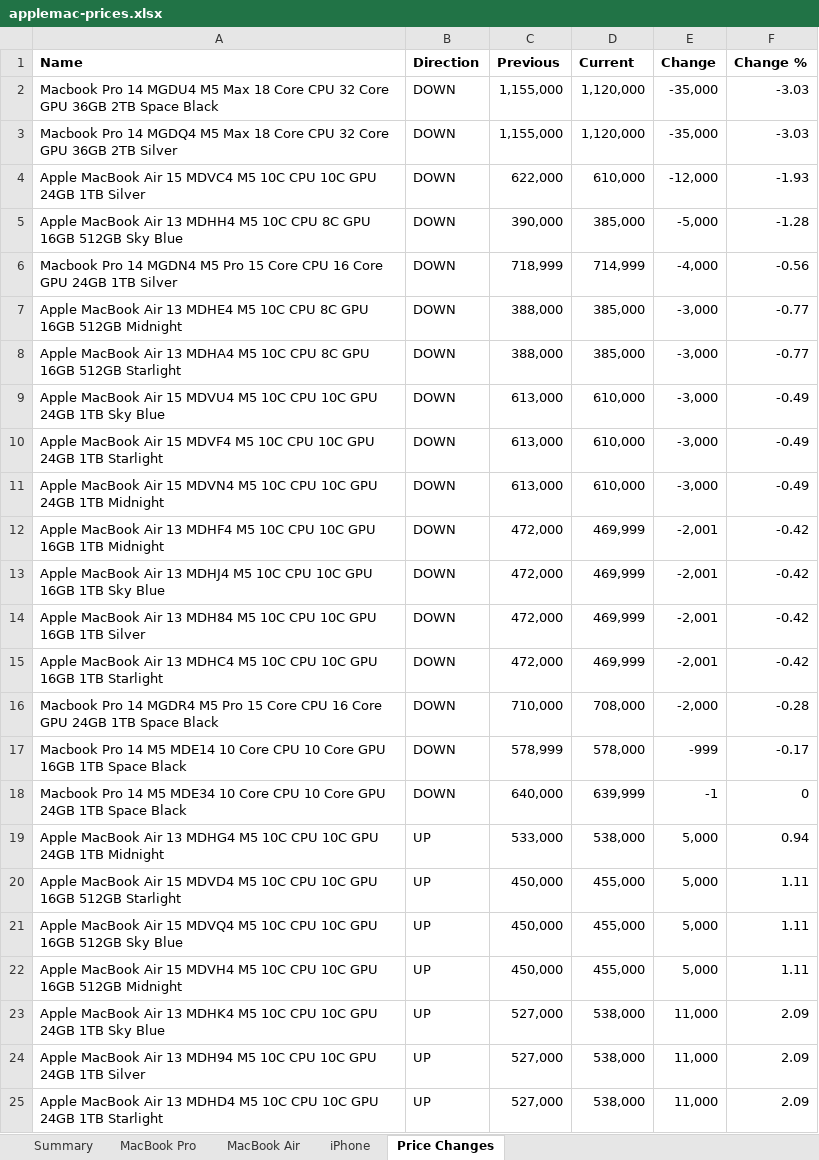
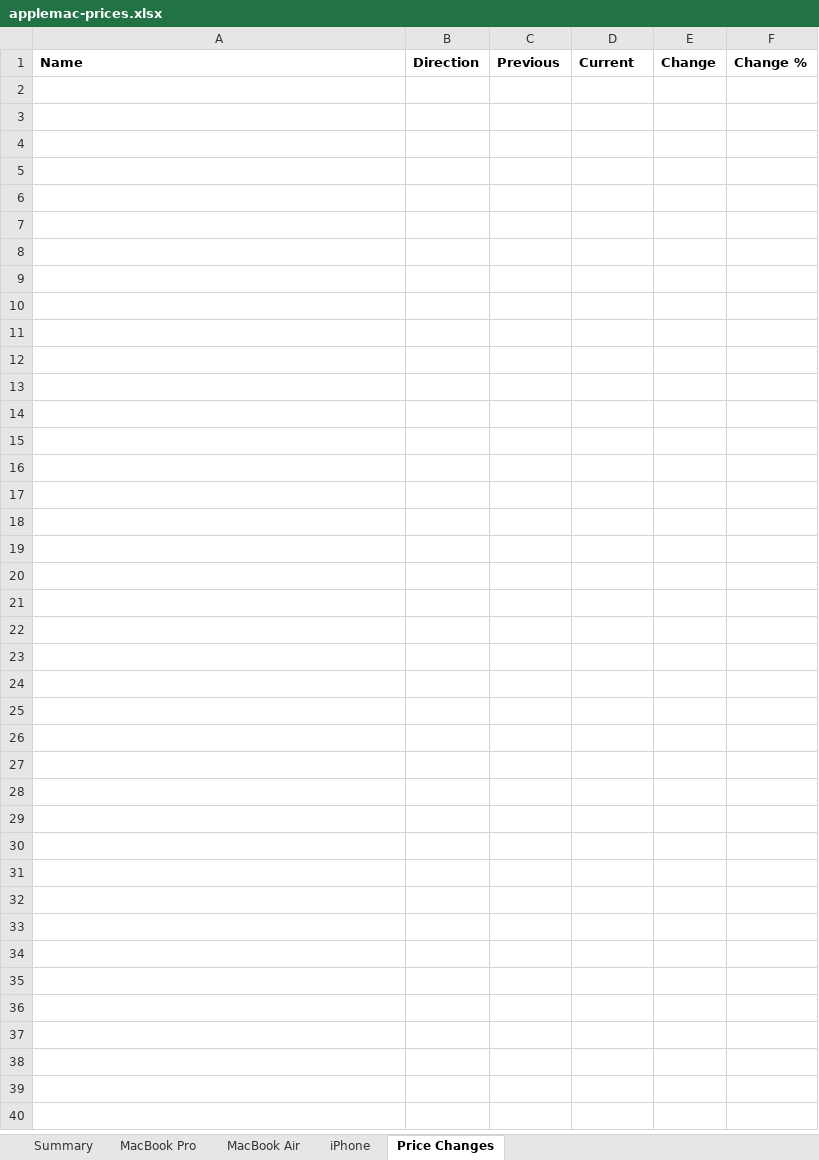
Before and after one commit to MrErrorSan/applemac-pk-tracker, an Excel workbook: web/downloads/applemac-prices.xlsx, sheet Price Changes, drawn as a sheet; values as stored, in another font and other column widths than the file's, no borders; conditional formats not drawn; the diff names each change by its address in the sheet, - before the commit and + after, or states it on an @@ line.

```diff
--- a/web/downloads/applemac-prices.xlsx (sheet Price Changes)
+++ b/web/downloads/applemac-prices.xlsx (sheet Price Changes)
-row 2: Macbook Pro 14 MGDU4 M5 Max 18 Core CPU 32 Core GPU 36GB 2TB Space Black | DOWN | 1,155,000 | 1,120,000 | -35,000 | -3.03
-row 3: Macbook Pro 14 MGDQ4 M5 Max 18 Core CPU 32 Core GPU 36GB 2TB Silver | DOWN | 1,155,000 | 1,120,000 | -35,000 | -3.03
-row 4: Apple MacBook Air 15 MDVC4 M5 10C CPU 10C GPU 24GB 1TB Silver | DOWN | 622,000 | 610,000 | -12,000 | -1.93
-row 5: Apple MacBook Air 13 MDHH4 M5 10C CPU 8C GPU 16GB 512GB Sky Blue | DOWN | 390,000 | 385,000 | -5,000 | -1.28
-row 6: Macbook Pro 14 MGDN4 M5 Pro 15 Core CPU 16 Core GPU 24GB 1TB Silver | DOWN | 718,999 | 714,999 | -4,000 | -0.56
-row 7: Apple MacBook Air 13 MDHE4 M5 10C CPU 8C GPU 16GB 512GB Midnight | DOWN | 388,000 | 385,000 | -3,000 | -0.77
-row 8: Apple MacBook Air 13 MDHA4 M5 10C CPU 8C GPU 16GB 512GB Starlight | DOWN | 388,000 | 385,000 | -3,000 | -0.77
-row 9: Apple MacBook Air 15 MDVU4 M5 10C CPU 10C GPU 24GB 1TB Sky Blue | DOWN | 613,000 | 610,000 | -3,000 | -0.49
-row 10: Apple MacBook Air 15 MDVF4 M5 10C CPU 10C GPU 24GB 1TB Starlight | DOWN | 613,000 | 610,000 | -3,000 | -0.49
-row 11: Apple MacBook Air 15 MDVN4 M5 10C CPU 10C GPU 24GB 1TB Midnight | DOWN | 613,000 | 610,000 | -3,000 | -0.49
-row 12: Apple MacBook Air 13 MDHF4 M5 10C CPU 10C GPU 16GB 1TB Midnight | DOWN | 472,000 | 469,999 | -2,001 | -0.42
-row 13: Apple MacBook Air 13 MDHJ4 M5 10C CPU 10C GPU 16GB 1TB Sky Blue | DOWN | 472,000 | 469,999 | -2,001 | -0.42
-row 14: Apple MacBook Air 13 MDH84 M5 10C CPU 10C GPU 16GB 1TB Silver | DOWN | 472,000 | 469,999 | -2,001 | -0.42
-row 15: Apple MacBook Air 13 MDHC4 M5 10C CPU 10C GPU 16GB 1TB Starlight | DOWN | 472,000 | 469,999 | -2,001 | -0.42
-row 16: Macbook Pro 14 MGDR4 M5 Pro 15 Core CPU 16 Core GPU 24GB 1TB Space Black | DOWN | 710,000 | 708,000 | -2,000 | -0.28
-row 17: Macbook Pro 14 M5 MDE14 10 Core CPU 10 Core GPU 16GB 1TB Space Black | DOWN | 578,999 | 578,000 | -999 | -0.17
-row 18: Macbook Pro 14 M5 MDE34 10 Core CPU 10 Core GPU 24GB 1TB Space Black | DOWN | 640,000 | 639,999 | -1 | 0
-row 19: Apple MacBook Air 13 MDHG4 M5 10C CPU 10C GPU 24GB 1TB Midnight | UP | 533,000 | 538,000 | 5,000 | 0.94
-row 20: Apple MacBook Air 15 MDVD4 M5 10C CPU 10C GPU 16GB 512GB Starlight | UP | 450,000 | 455,000 | 5,000 | 1.11
-row 21: Apple MacBook Air 15 MDVQ4 M5 10C CPU 10C GPU 16GB 512GB Sky Blue | UP | 450,000 | 455,000 | 5,000 | 1.11
-row 22: Apple MacBook Air 15 MDVH4 M5 10C CPU 10C GPU 16GB 512GB Midnight | UP | 450,000 | 455,000 | 5,000 | 1.11
-row 23: Apple MacBook Air 13 MDHK4 M5 10C CPU 10C GPU 24GB 1TB Sky Blue | UP | 527,000 | 538,000 | 11,000 | 2.09
-row 24: Apple MacBook Air 13 MDH94 M5 10C CPU 10C GPU 24GB 1TB Silver | UP | 527,000 | 538,000 | 11,000 | 2.09
-row 25: Apple MacBook Air 13 MDHD4 M5 10C CPU 10C GPU 24GB 1TB Starlight | UP | 527,000 | 538,000 | 11,000 | 2.09
```
Also changed, not shown: sheet MacBook Air, sheet MacBook Pro, sheet iPhone, sheet Summary, 7 other files.
